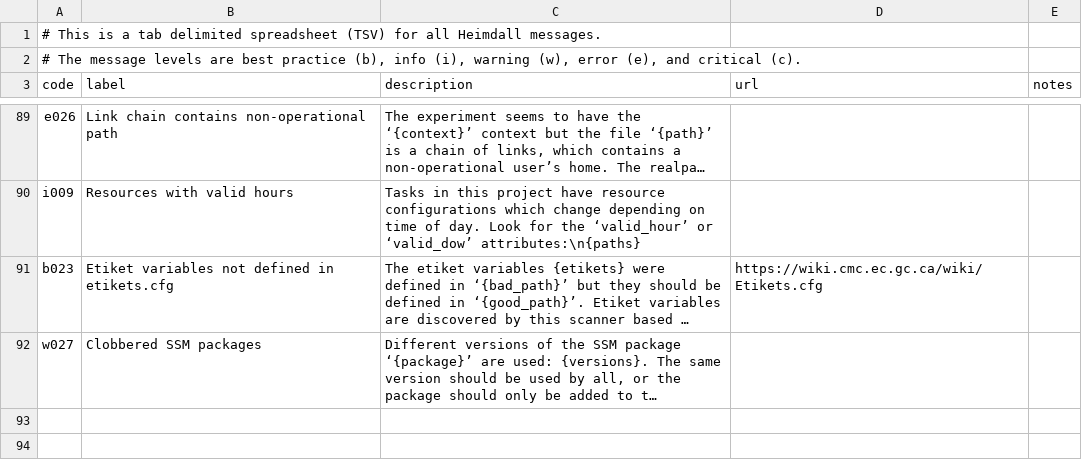
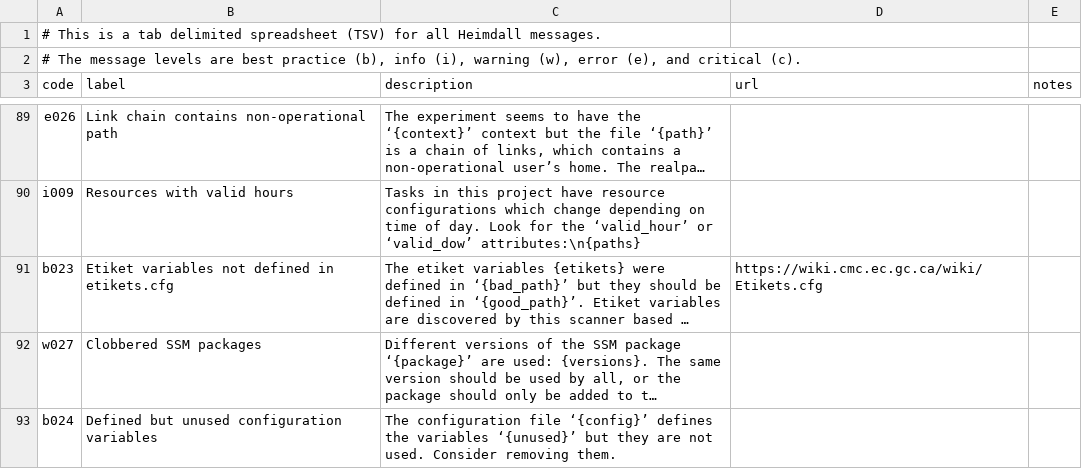
Before and after one commit to PhilippeCarphin/maestro, a CSV file: src/python3/csv/message_codes.csv, drawn as a sheet; only a part is shown, gaps mark what is left out; long unchanged cells end in …; the diff names each change by its address in the sheet, - before the commit and + after, or states it on an @@ line.

Commit message:
added test for bash variable parsing, some refactor

```diff
--- a/src/python3/csv/message_codes.csv
+++ b/src/python3/csv/message_codes.csv
+row 93: b024 | Defined but unused configuration variables | The configuration file ‘{config}’ defines the variables ‘{unused}’ but they are not used. Consider removing them.
```
Also changed, not shown: 12 other files.
